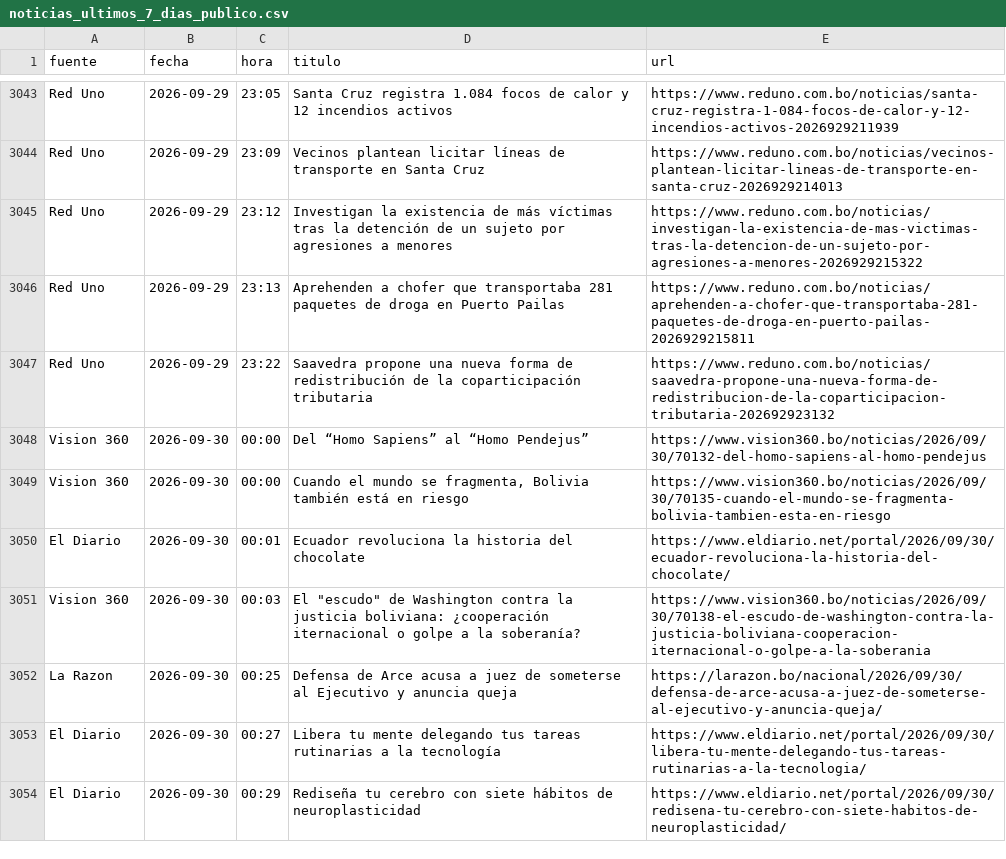
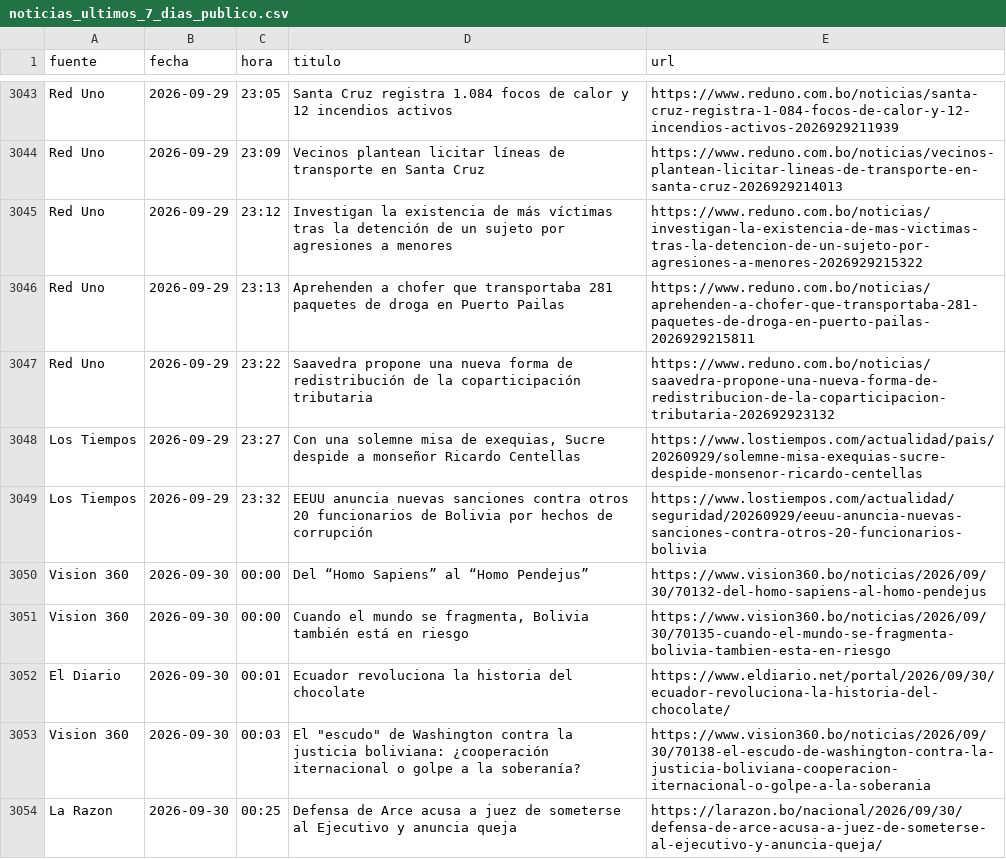
Before and after one commit to BohozX/Indices-de-Incertidumbre, a CSV file: noticias_ultimos_7_dias_publico.csv, drawn as a sheet; only a part is shown, gaps mark what is left out; the shorter side is filled out with more unchanged rows; the diff covers the shown part only.

```diff
--- a/noticias_ultimos_7_dias_publico.csv
+++ b/noticias_ultimos_7_dias_publico.csv
@@ -3047,2 +3047,4 @@ Red Uno,2026-09-29,23:13,Aprehenden a chofer que transportaba 281 paquetes de dr
 Red Uno,2026-09-29,23:22,Saavedra propone una nueva forma de redistribución de la coparticipación tributaria,https://www.reduno.com.bo/noticias/saavedra-propone-una-nueva-forma-de-redistribucion-de-la-coparticipacion-tributaria-202692923132
+Los Tiempos,2026-09-29,23:27,"Con una solemne misa de exequias, Sucre despide a monseñor Ricardo Centellas",https://www.lostiempos.com/actualidad/pais/20260929/solemne-misa-exequias-sucre-despide-monsenor-ricardo-centellas
+Los Tiempos,2026-09-29,23:32,EEUU anuncia nuevas sanciones contra otros 20 funcionarios de Bolivia por hechos de corrupción,https://www.lostiempos.com/actualidad/seguridad/20260929/eeuu-anuncia-nuevas-sanciones-contra-otros-20-funcionarios-bolivia
 Vision 360,2026-09-30,00:00,Del “Homo Sapiens” al “Homo Pendejus”,https://www.vision360.bo/noticias/2026/09/30/70132-del-homo-sapiens-al-homo-pendejus
```
Also changed, not shown: 24 added rows elsewhere in this file, 1 other file.
